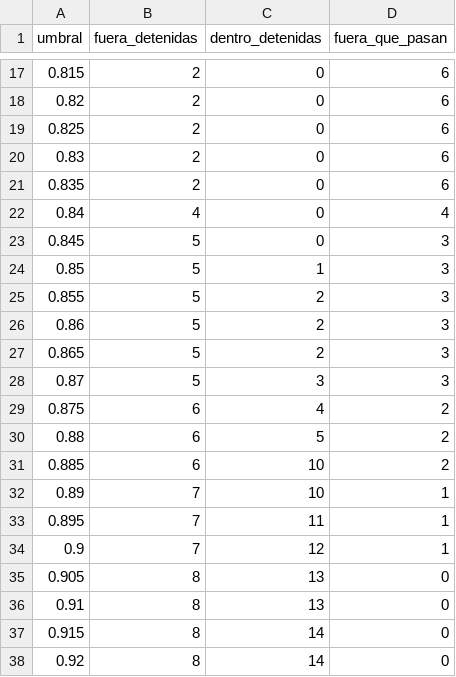
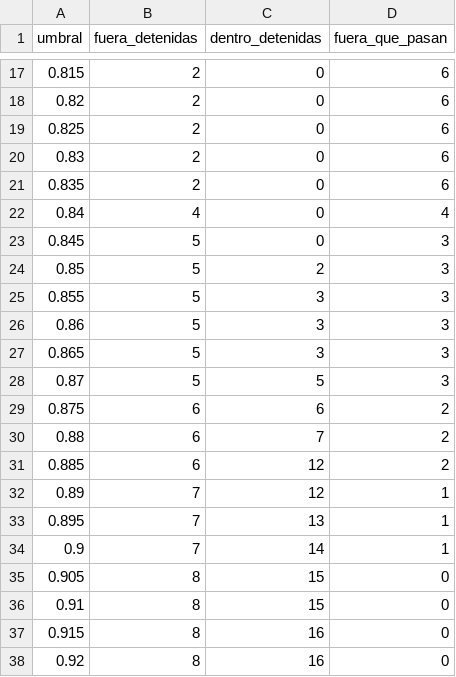
Before and after one commit to mmlis02/HW_03_202602, a CSV file: tarea2_radar/eval/resultados/barrido_umbral.csv, drawn as a sheet; only a part is shown, gaps mark what is left out.

```diff
--- a/tarea2_radar/eval/resultados/barrido_umbral.csv
+++ b/tarea2_radar/eval/resultados/barrido_umbral.csv
@@ -23,16 +23,16 @@ umbral,fuera_detenidas,dentro_detenidas,fuera_que_pasan
 0.845,5,0,3
-0.85,5,1,3
-0.855,5,2,3
-0.86,5,2,3
-0.865,5,2,3
-0.87,5,3,3
-0.875,6,4,2
-0.88,6,5,2
-0.885,6,10,2
-0.89,7,10,1
-0.895,7,11,1
-0.9,7,12,1
-0.905,8,13,0
-0.91,8,13,0
-0.915,8,14,0
-0.92,8,14,0
+0.85,5,2,3
+0.855,5,3,3
+0.86,5,3,3
+0.865,5,3,3
+0.87,5,5,3
+0.875,6,6,2
+0.88,6,7,2
+0.885,6,12,2
+0.89,7,12,1
+0.895,7,13,1
+0.9,7,14,1
+0.905,8,15,0
+0.91,8,15,0
+0.915,8,16,0
+0.92,8,16,0
```
Also changed, not shown: tarea2_radar/eval/preguntas.csv, tarea2_radar/eval/resultados/recuperacion.csv, 8 other files.
